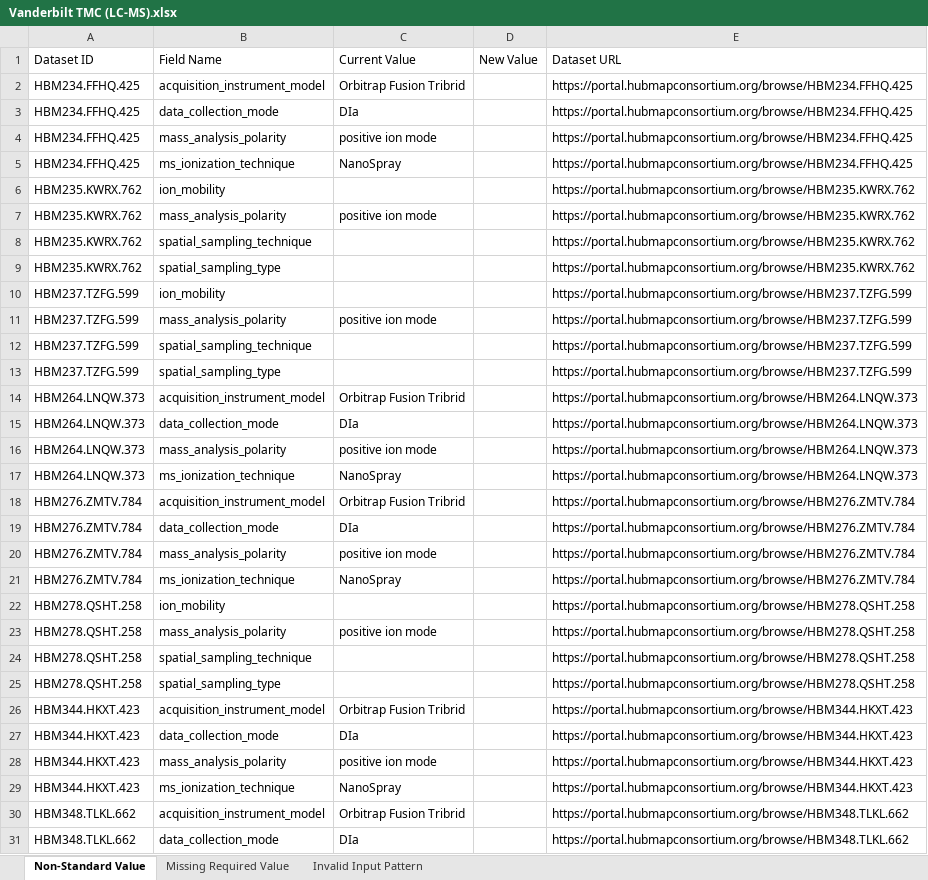
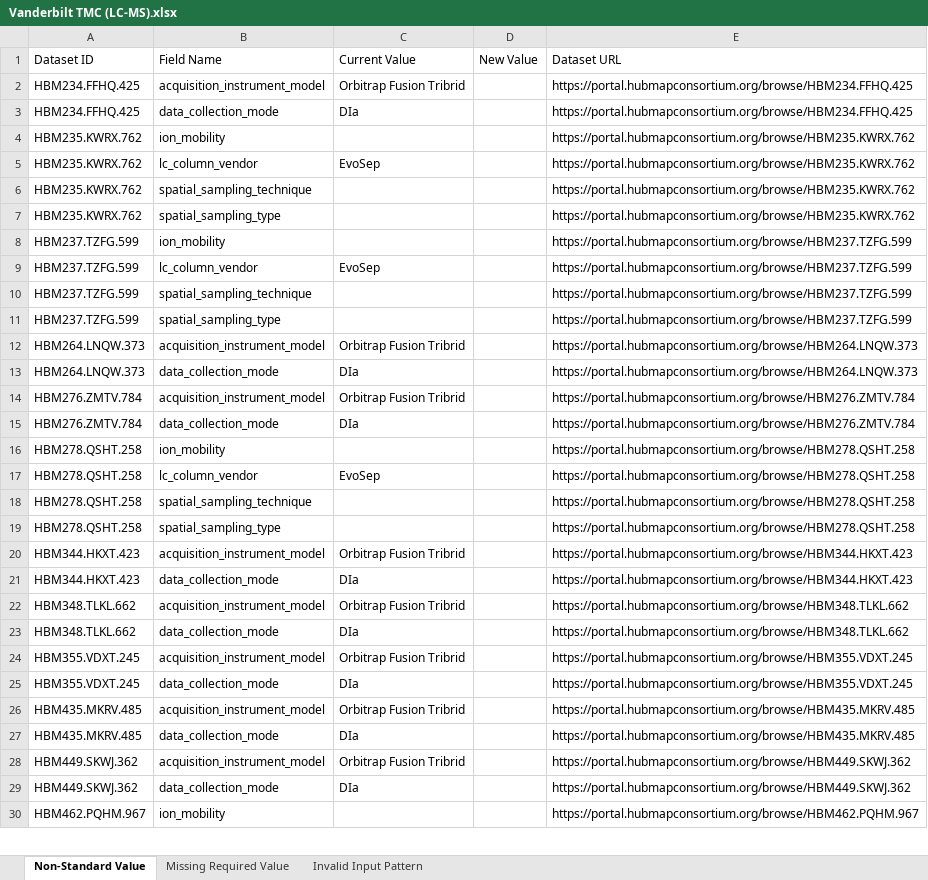
Before and after one commit to hubmapconsortium/reharmonize-legacy-metadata, an Excel workbook: metadata/lcms/todo/Vanderbilt TMC (LC-MS).xlsx, sheet Non-Standard Value, drawn as a sheet; only a part is shown; the shorter side is filled out with more unchanged rows; values as stored, in another font and other column widths than the file's, no borders; removed rows and columns are numbered as before the commit, all else as after; the diff covers the shown part only; the diff names each change by its address in the sheet, - before the commit and + after, or states it on an @@ line.

```diff
--- a/metadata/lcms/todo/Vanderbilt TMC (LC-MS).xlsx (sheet Non-Standard Value)
+++ b/metadata/lcms/todo/Vanderbilt TMC (LC-MS).xlsx (sheet Non-Standard Value)
-row 4: HBM234.FFHQ.425 | mass_analysis_polarity | positive ion mode |  | https://portal.hubmapconsortium.org/browse/HBM234.FFHQ.425
-row 5: HBM234.FFHQ.425 | ms_ionization_technique | NanoSpray |  | https://portal.hubmapconsortium.org/browse/HBM234.FFHQ.425
-B5: mass_analysis_polarity
+B5: lc_column_vendor
-C5: positive ion mode
+C5: EvoSep
-B9: mass_analysis_polarity
+B9: lc_column_vendor
-C9: positive ion mode
+C9: EvoSep
-row 16: HBM264.LNQW.373 | mass_analysis_polarity | positive ion mode |  | https://portal.hubmapconsortium.org/browse/HBM264.LNQW.373
-row 17: HBM264.LNQW.373 | ms_ionization_technique | NanoSpray |  | https://portal.hubmapconsortium.org/browse/HBM264.LNQW.373
-row 20: HBM276.ZMTV.784 | mass_analysis_polarity | positive ion mode |  | https://portal.hubmapconsortium.org/browse/HBM276.ZMTV.784
-row 21: HBM276.ZMTV.784 | ms_ionization_technique | NanoSpray |  | https://portal.hubmapconsortium.org/browse/HBM276.ZMTV.784
-B17: mass_analysis_polarity
+B17: lc_column_vendor
-C17: positive ion mode
+C17: EvoSep
-row 28: HBM344.HKXT.423 | mass_analysis_polarity | positive ion mode |  | https://portal.hubmapconsortium.org/browse/HBM344.HKXT.423
-row 29: HBM344.HKXT.423 | ms_ionization_technique | NanoSpray |  | https://portal.hubmapconsortium.org/browse/HBM344.HKXT.423
```
Also changed, not shown: 28 removed rows and 24 edited cells elsewhere in this sheet, metadata/lcms/todo/Northwestern RTI (LC-MS).xlsx, metadata/lcms/todo/Stanford TMC (LC-MS).xlsx, 1 other file.
